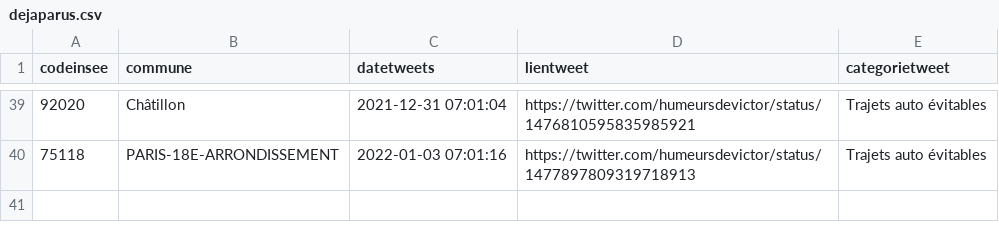
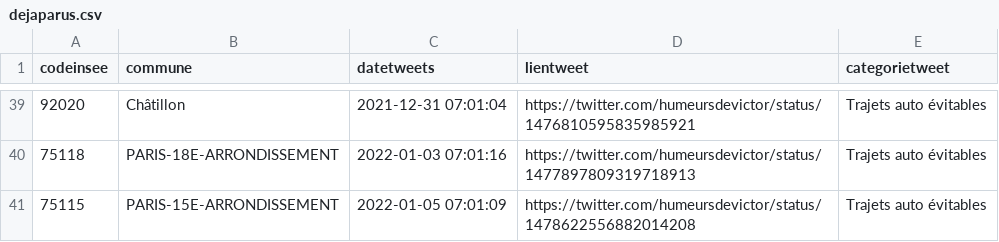
Before and after one commit to Valexandre/GH_Actions_Trajets, a CSV file: data/dejaparus.csv, drawn as a sheet; only a part is shown, gaps mark what is left out; the diff names each change by its address in the sheet, - before the commit and + after, or states it on an @@ line.

```diff
--- a/data/dejaparus.csv
+++ b/data/dejaparus.csv
+row 41: 75115 | PARIS-15E-ARRONDISSEMENT | 2022-01-05 07:01:09 | https://twitter.com/humeursdevictor/status/1478622556882014208 | Trajets auto évitables
```
